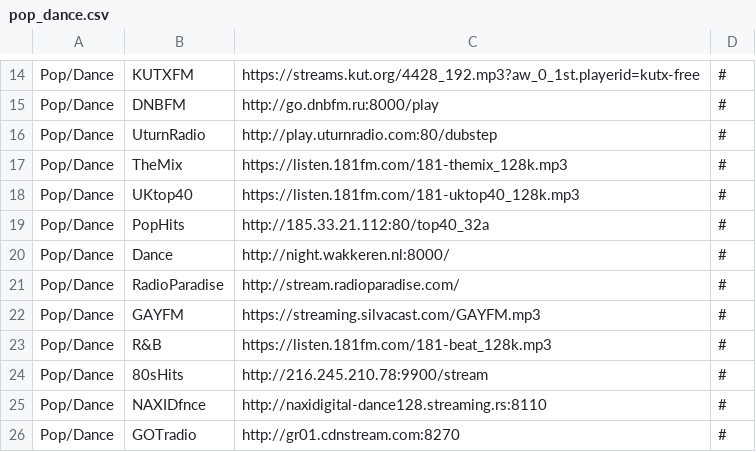
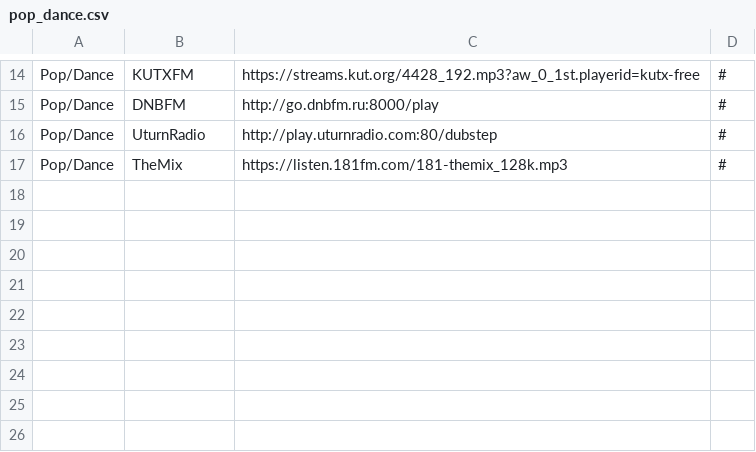
Before and after one commit to spokrovskiy/stations, a CSV file: pop_dance.csv, drawn as a sheet; only a part is shown, gaps mark what is left out; the diff names each change by its address in the sheet, - before the commit and + after, or states it on an @@ line.

Commit message:
Update pop_dance.csv

```diff
--- a/pop_dance.csv
+++ b/pop_dance.csv
-row 18: Pop/Dance | UKtop40 | https://listen.181fm.com/181-uktop40_128k.mp3 | #
-row 19: Pop/Dance | PopHits | http://185.33.21.112:80/top40_32a | #
-row 20: Pop/Dance | Dance | http://night.wakkeren.nl:8000/ | #
-row 21: Pop/Dance | RadioParadise | http://stream.radioparadise.com/ | #
-row 22: Pop/Dance | GAYFM | https://streaming.silvacast.com/GAYFM.mp3 | #
-row 23: Pop/Dance | R&B | https://listen.181fm.com/181-beat_128k.mp3 | #
-row 24: Pop/Dance | 80sHits | http://216.245.210.78:9900/stream | #
-row 25: Pop/Dance | NAXIDfnce | http://naxidigital-dance128.streaming.rs:8110 | #
-row 26: Pop/Dance | GOTradio | http://gr01.cdnstream.com:8270 | #
```
